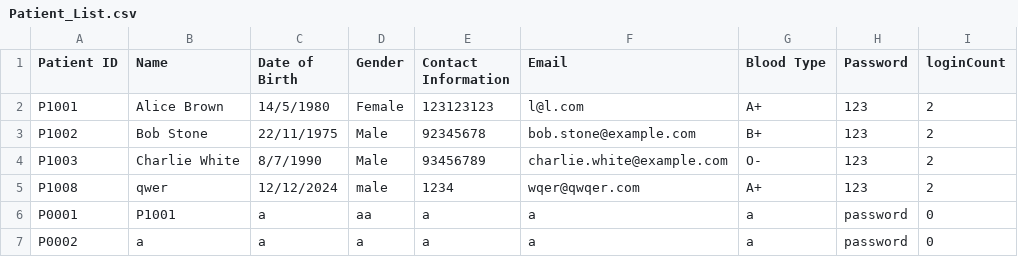
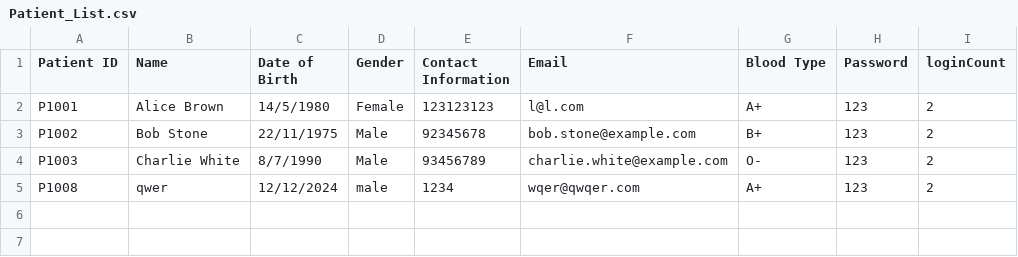
Before and after one commit to AlasamAkkit/SC2002-project, a CSV file: HMS/Data/Patient_List.csv, drawn as a sheet.

```diff
--- a/HMS/Data/Patient_List.csv
+++ b/HMS/Data/Patient_List.csv
@@ -5,3 +5 @@ P1003,Charlie White,8/7/1990,Male,93456789,charlie.white@example.com,O-,123,2
 P1008,qwer,12/12/2024,male,1234,wqer@qwqer.com,A+,123,2
-P0001,P1001,a,aa,a,a,a,password,0
-P0002,a,a,a,a,a,a,password,0
```
